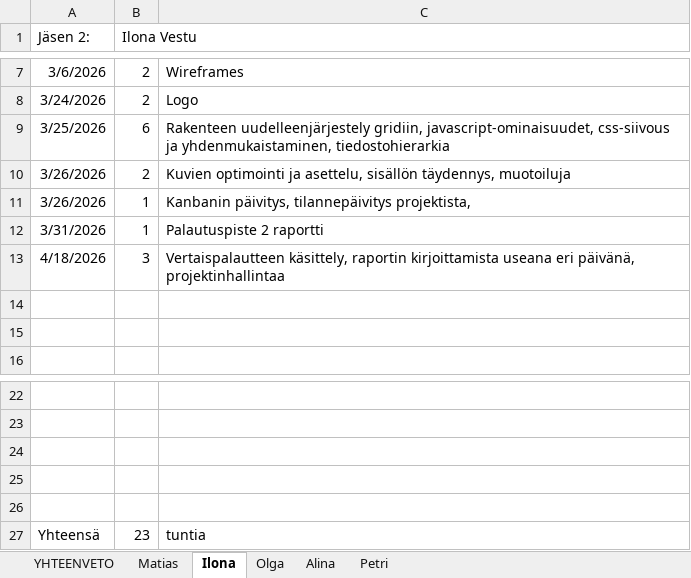
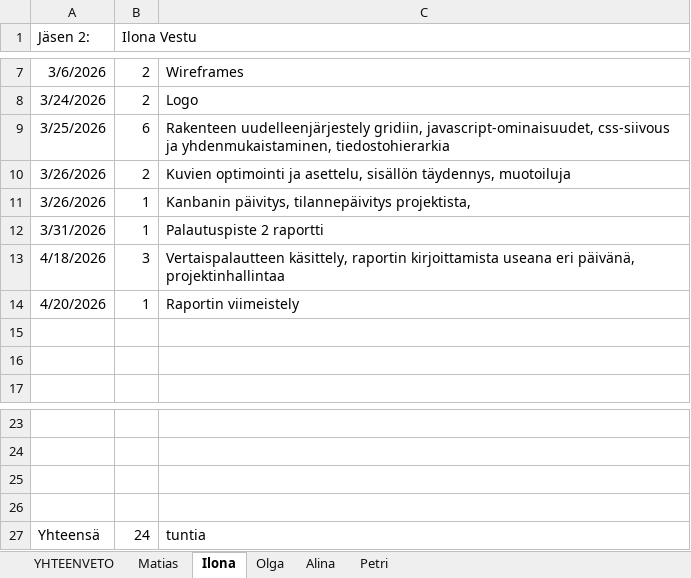
Before and after one commit to Malskes3432/Tuoteprojekti1, an Excel workbook: Muut/Tuntikirjanpito.xlsx, sheet Ilona, drawn as a sheet; only a part is shown, gaps mark what is left out; values as stored, in another font and other column widths than the file's, no borders; removed rows and columns are numbered as before the commit, all else as after; the diff names each change by its address in the sheet, - before the commit and + after, or states it on an @@ line.

Commit message:
Update Tuntikirjanpito.xlsx

```diff
--- a/Muut/Tuntikirjanpito.xlsx (sheet Ilona)
+++ b/Muut/Tuntikirjanpito.xlsx (sheet Ilona)
+row 14: 4/20/2026 | 1 | Raportin viimeistely
-row 26: (empty)
-B27 (Ilona Vestu): 23
+B27 (Ilona Vestu): 24
```
Also changed, not shown: sheet YHTEENVETO.
